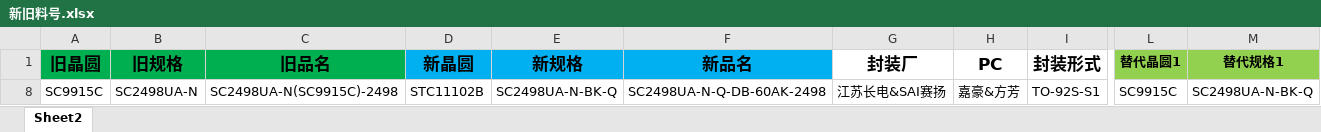
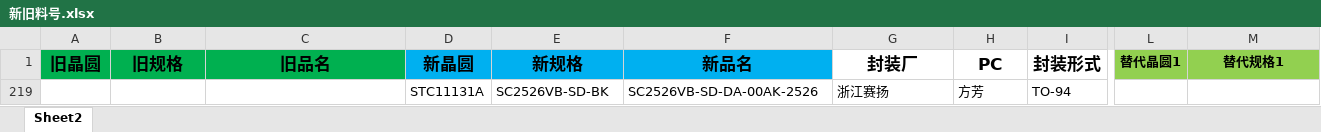
Before and after one commit to TTTriste06/operation_planning-, an Excel workbook: 新旧料号.xlsx, sheet Sheet2, drawn as a sheet; only a part is shown, gaps mark what is left out; values as stored, in another font and other column widths than the file's, no borders; conditional formats not drawn; removed rows and columns are numbered as before the commit, all else as after; rows hold the shown columns only; the diff names each change by its address in the sheet, - before the commit and + after, or states it on an @@ line.

Commit message:
upload 新旧料号.xlsx

```diff
--- a/新旧料号.xlsx (sheet Sheet2)
+++ b/新旧料号.xlsx (sheet Sheet2)
@@ row 8 hidden: SC9915C | SC2498UA-N | SC2498UA-N(SC9915C)-2498 | STC11102B | SC2498UA-N-BK-Q | SC2498UA-N-Q-DB-60AK-2498 | 江苏长电&SAI赛扬 | 嘉豪&方芳 | TO-92S-S1 | SC9915C | SC2498UA-N-BK-Q @@
@@ row 219 unhidden:  |  |  | STC11131A | SC2526VB-SD-BK | SC2526VB-SD-DA-00AK-2526 | 浙江赛扬 | 方芳 | TO-94 @@
```
